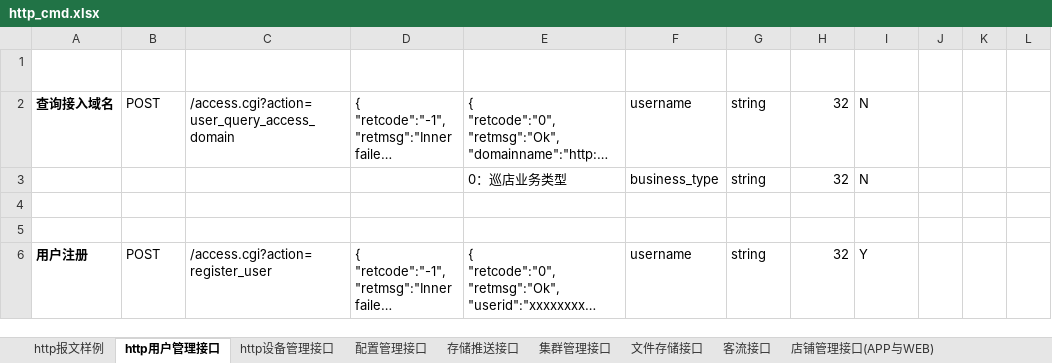
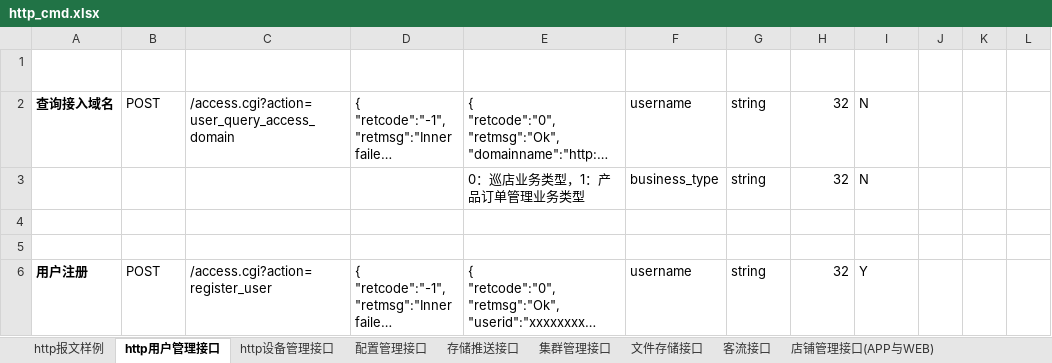
Before and after one commit to GSIL-Monitor/aicode, an Excel workbook: script/http_cmd.xlsx, sheet http用户管理接口, drawn as a sheet; only a part is shown; long unchanged cells end in …; values as stored, in another font and other column widths than the file's, no borders; table styles not drawn; the diff names each change by its address in the sheet, - before the commit and + after, or states it on an @@ line.

```diff
--- a/script/http_cmd.xlsx (sheet http用户管理接口)
+++ b/script/http_cmd.xlsx (sheet http用户管理接口)
-E3 (返回报文（成功）): 0：巡店业务类型
+E3 (返回报文（成功）): 0：巡店业务类型，1：产品订单管理业务类型
```
Also changed, not shown: sheet 产品订单管理, sheet 错误代码, 11 other files.
